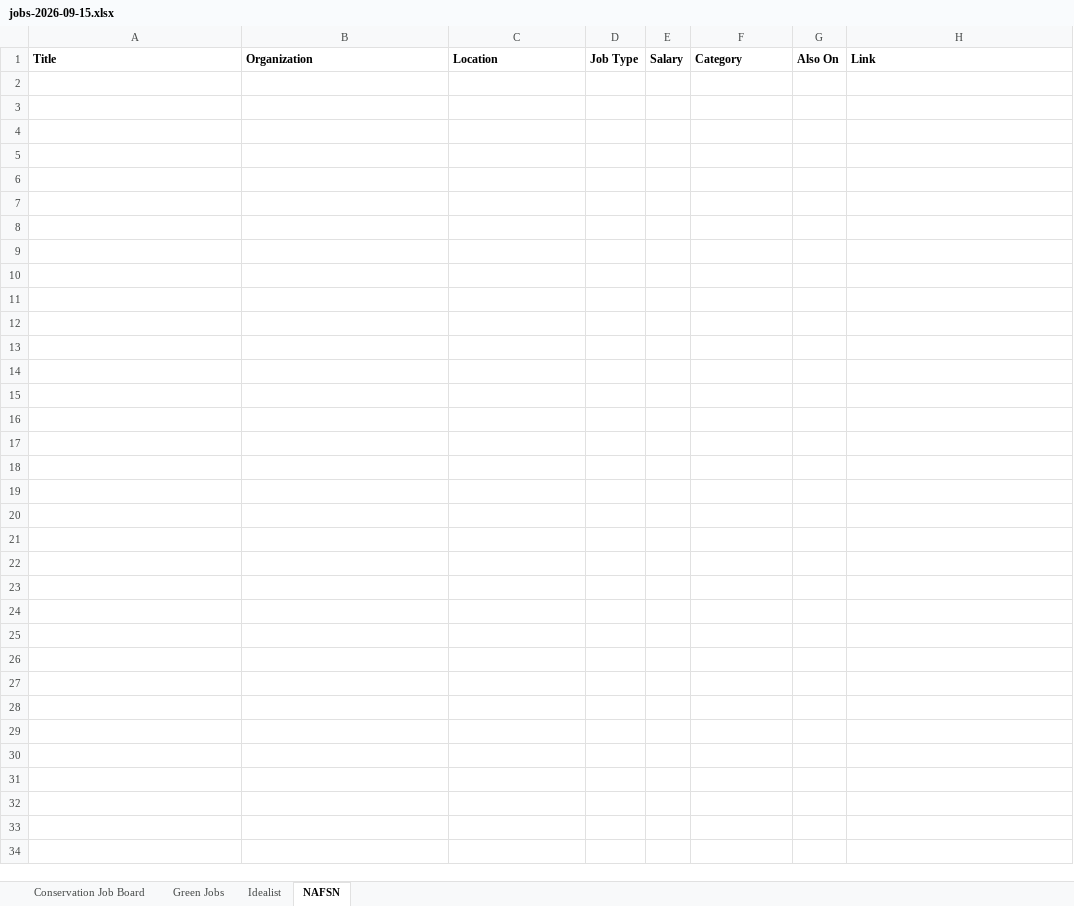
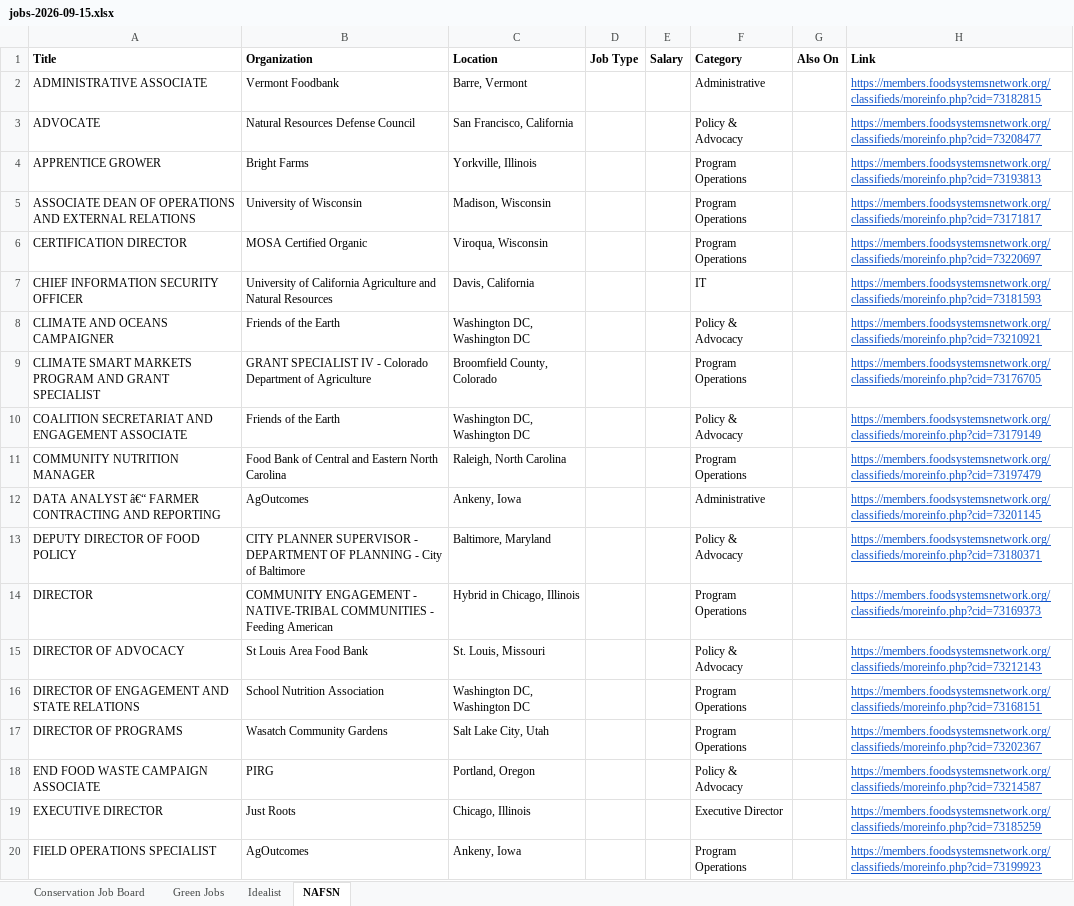
Before and after one commit to dchandarana07/jobs-digest, an Excel workbook: docs/xlsx/jobs-2026-09-15.xlsx, sheet NAFSN, drawn as a sheet; only a part is shown; values as stored, in another font and other column widths than the file's, no borders; the diff covers the shown part only; the diff names each change by its address in the sheet, - before the commit and + after, or states it on an @@ line.

```diff
--- a/docs/xlsx/jobs-2026-09-15.xlsx (sheet NAFSN)
+++ b/docs/xlsx/jobs-2026-09-15.xlsx (sheet NAFSN)
+row 2: ADMINISTRATIVE ASSOCIATE | Vermont Foodbank | Barre, Vermont |  |  | Administrative |  | https://members.foodsystemsnetwork.org/classifieds/moreinfo.php?cid=73182815
+row 3: ADVOCATE | Natural Resources Defense Council | San Francisco, California |  |  | Policy & Advocacy |  | https://members.foodsystemsnetwork.org/classifieds/moreinfo.php?cid=73208477
+row 4: APPRENTICE GROWER | Bright Farms | Yorkville, Illinois |  |  | Program Operations |  | https://members.foodsystemsnetwork.org/classifieds/moreinfo.php?cid=73193813
+row 5: ASSOCIATE DEAN OF OPERATIONS AND EXTERNAL RELATIONS | University of Wisconsin | Madison, Wisconsin |  |  | Program Operations |  | https://members.foodsystemsnetwork.org/classifieds/moreinfo.php?cid=73171817
+row 6: CERTIFICATION DIRECTOR | MOSA Certified Organic | Viroqua, Wisconsin |  |  | Program Operations |  | https://members.foodsystemsnetwork.org/classifieds/moreinfo.php?cid=73220697
+row 7: CHIEF INFORMATION SECURITY OFFICER | University of California Agriculture and Natural Resources | Davis, California |  |  | IT |  | https://members.foodsystemsnetwork.org/classifieds/moreinfo.php?cid=73181593
+row 8: CLIMATE AND OCEANS CAMPAIGNER | Friends of the Earth | Washington DC, Washington DC |  |  | Policy & Advocacy |  | https://members.foodsystemsnetwork.org/classifieds/moreinfo.php?cid=73210921
+row 9: CLIMATE SMART MARKETS PROGRAM AND GRANT SPECIALIST | GRANT SPECIALIST IV - Colorado Department of Agriculture | Broomfield County, Colorado |  |  | Program Operations |  | https://members.foodsystemsnetwork.org/classifieds/moreinfo.php?cid=73176705
+row 10: COALITION SECRETARIAT AND ENGAGEMENT ASSOCIATE | Friends of the Earth | Washington DC, Washington DC |  |  | Policy & Advocacy |  | https://members.foodsystemsnetwork.org/classifieds/moreinfo.php?cid=73179149
+row 11: COMMUNITY NUTRITION MANAGER | Food Bank of Central and Eastern North Carolina | Raleigh, North Carolina |  |  | Program Operations |  | https://members.foodsystemsnetwork.org/classifieds/moreinfo.php?cid=73197479
+row 12: DATA ANALYST â€“ FARMER CONTRACTING AND REPORTING | AgOutcomes | Ankeny, Iowa |  |  | Administrative |  | https://members.foodsystemsnetwork.org/classifieds/moreinfo.php?cid=73201145
+row 13: DEPUTY DIRECTOR OF FOOD POLICY | CITY PLANNER SUPERVISOR - DEPARTMENT OF PLANNING - City of Baltimore | Baltimore, Maryland |  |  | Policy & Advocacy |  | https://members.foodsystemsnetwork.org/classifieds/moreinfo.php?cid=73180371
+row 14: DIRECTOR | COMMUNITY ENGAGEMENT - NATIVE-TRIBAL COMMUNITIES - Feeding American | Hybrid in Chicago, Illinois |  |  | Program Operations |  | https://members.foodsystemsnetwork.org/classifieds/moreinfo.php?cid=73169373
+row 15: DIRECTOR OF ADVOCACY | St Louis Area Food Bank | St. Louis, Missouri |  |  | Policy & Advocacy |  | https://members.foodsystemsnetwork.org/classifieds/moreinfo.php?cid=73212143
+row 16: DIRECTOR OF ENGAGEMENT AND STATE RELATIONS | School Nutrition Association | Washington DC, Washington DC |  |  | Program Operations |  | https://members.foodsystemsnetwork.org/classifieds/moreinfo.php?cid=73168151
+row 17: DIRECTOR OF PROGRAMS | Wasatch Community Gardens | Salt Lake City, Utah |  |  | Program Operations |  | https://members.foodsystemsnetwork.org/classifieds/moreinfo.php?cid=73202367
+row 18: END FOOD WASTE CAMPAIGN ASSOCIATE | PIRG | Portland, Oregon |  |  | Policy & Advocacy |  | https://members.foodsystemsnetwork.org/classifieds/moreinfo.php?cid=73214587
+row 19: EXECUTIVE DIRECTOR | Just Roots | Chicago, Illinois |  |  | Executive Director |  | https://members.foodsystemsnetwork.org/classifieds/moreinfo.php?cid=73185259
+row 20: FIELD OPERATIONS SPECIALIST | AgOutcomes | Ankeny, Iowa |  |  | Program Operations |  | https://members.foodsystemsnetwork.org/classifieds/moreinfo.php?cid=73199923
```
Also changed, not shown: 28 added rows elsewhere in this sheet, sheet Idealist, sheet Green Jobs, 4 other files.
